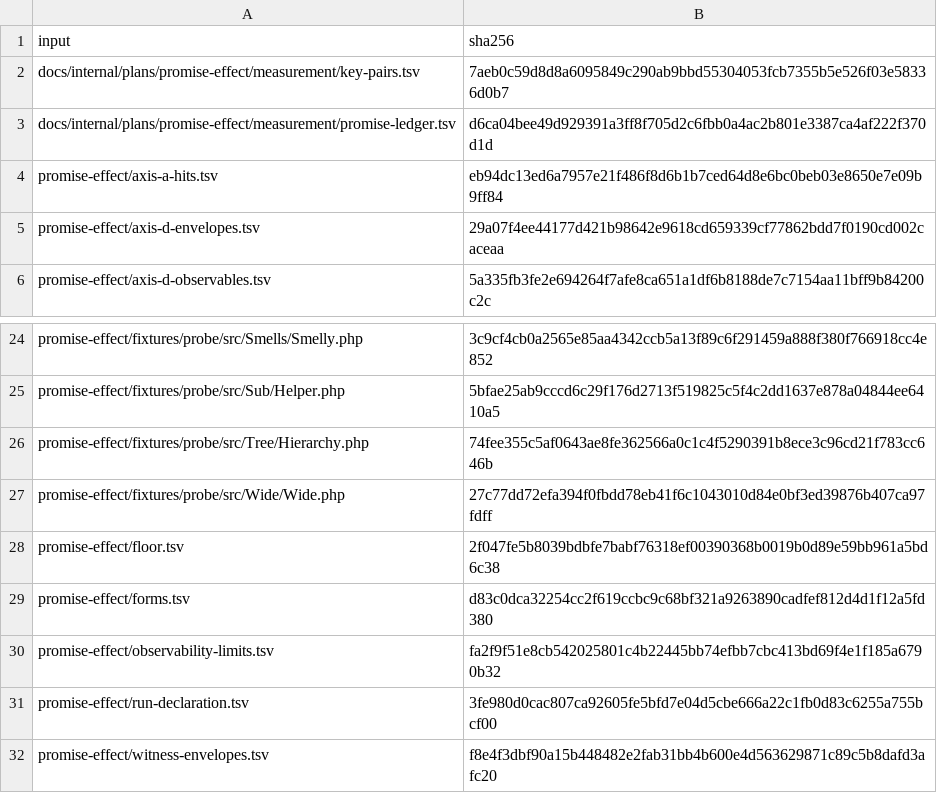
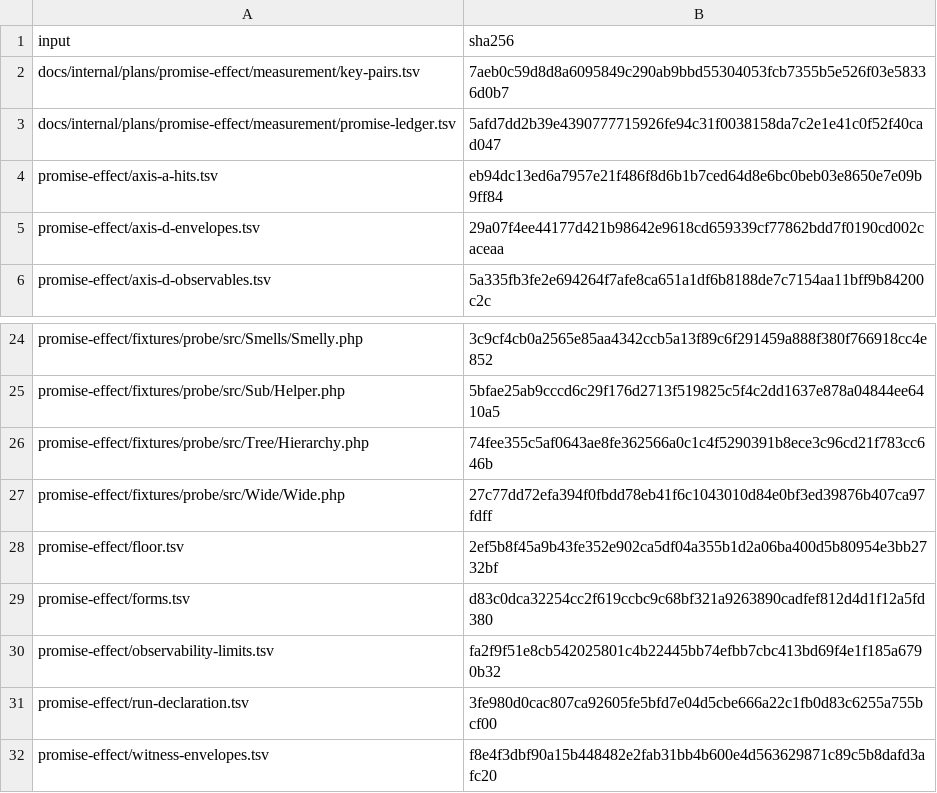
Before and after one commit to qualimetrix/qualimetrix, a TSV file: docs/internal/generated/promise-effect/inputs.stamp.tsv, drawn as a sheet; only a part is shown, gaps mark what is left out.

```diff
--- a/docs/internal/generated/promise-effect/inputs.stamp.tsv
+++ b/docs/internal/generated/promise-effect/inputs.stamp.tsv
@@ -2,3 +2,3 @@ input	sha256
 docs/internal/plans/promise-effect/measurement/key-pairs.tsv	7aeb0c59d8d8a6095849c290ab9bbd55304053fcb7355b5e526f03e58336d0b7
-docs/internal/plans/promise-effect/measurement/promise-ledger.tsv	d6ca04bee49d929391a3ff8f705d2c6fbb0a4ac2b801e3387ca4af222f370d1d
+docs/internal/plans/promise-effect/measurement/promise-ledger.tsv	5afd7dd2b39e4390777715926fe94c31f0038158da7c2e1e41c0f52f40cad047
 promise-effect/axis-a-hits.tsv	eb94dc13ed6a7957e21f486f8d6b1b7ced64d8e6bc0beb03e8650e7e09b9ff84
@@ -27,3 +27,3 @@ promise-effect/fixtures/probe/src/Tree/Hierarchy.php	74fee355c5af0643ae8fe362566
 promise-effect/fixtures/probe/src/Wide/Wide.php	27c77dd72efa394f0fbdd78eb41f6c1043010d84e0bf3ed39876b407ca97fdff
-promise-effect/floor.tsv	2f047fe5b8039bdbfe7babf76318ef00390368b0019b0d89e59bb961a5bd6c38
+promise-effect/floor.tsv	2ef5b8f45a9b43fe352e902ca5df04a355b1d2a06ba400d5b80954e3bb2732bf
 promise-effect/forms.tsv	d83c0dca32254cc2f619ccbc9c68bf321a9263890cadfef812d4d1f12a5fd380
```
Also changed, not shown: docs/internal/plans/promise-effect/measurement/promise-ledger.tsv, promise-effect/floor.tsv, 1 other file.
